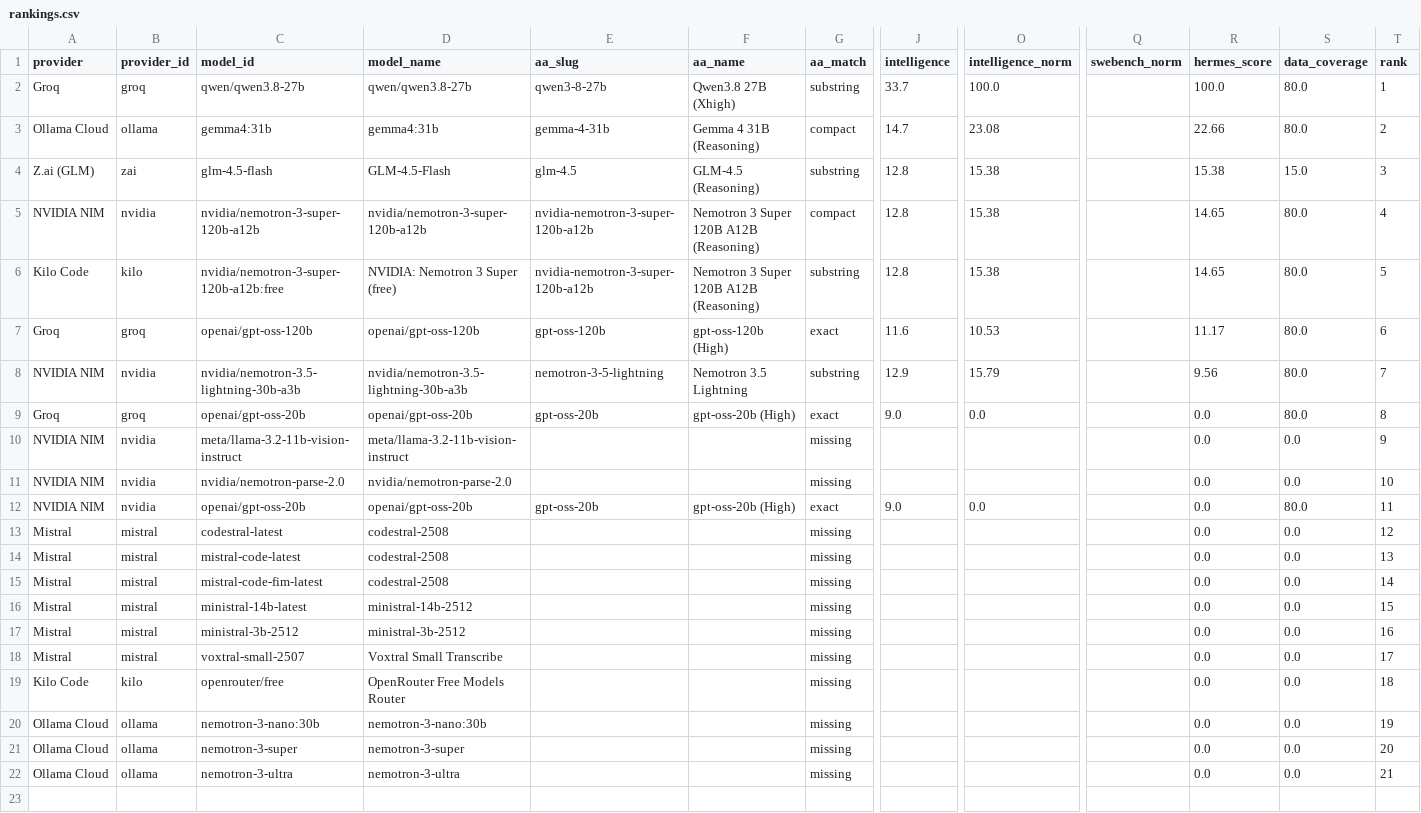
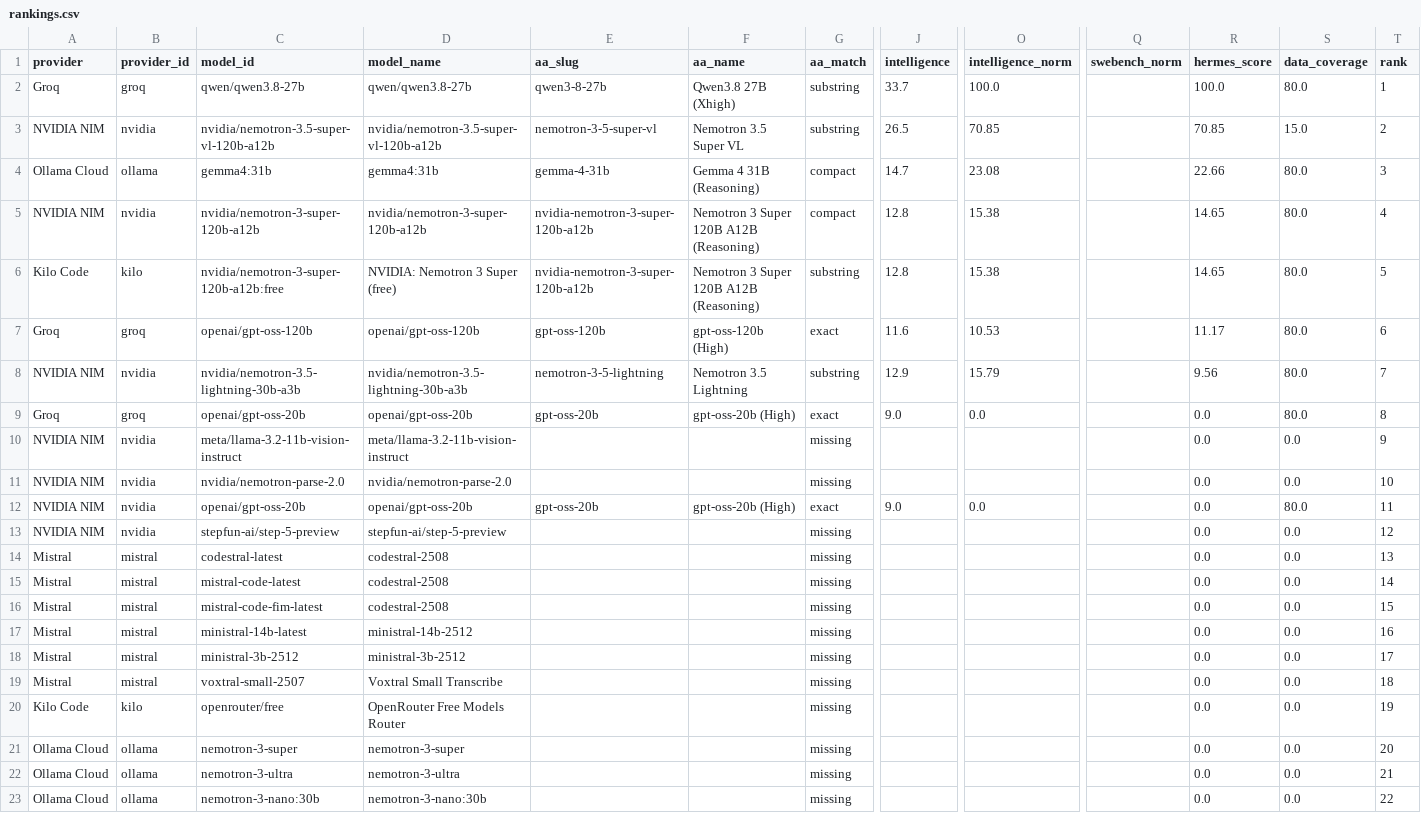
Before and after one commit to krishnak2c/llm-availability-dashboard, a CSV file: docs/availability/rankings.csv, drawn as a sheet; only a part is shown, gaps mark what is left out; removed rows and columns are numbered as before the commit, all else as after; rows hold the shown columns only; the diff names each change by its address in the sheet, - before the commit and + after, or states it on an @@ line.

```diff
--- a/docs/availability/rankings.csv
+++ b/docs/availability/rankings.csv
+row 3: NVIDIA NIM | nvidia | nvidia/nemotron-3.5-super-vl-120b-a12b | nvidia/nemotron-3.5-super-vl-120b-a12b | nemotron-3-5-super-vl | Nemotron 3.5 Super VL | substring | 26.5 | 70.85 |  | 70.85 | 15.0 | 2
-T4 (rank): 2
+T4 (rank): 3
-row 4: Z.ai (GLM) | zai | glm-4.5-flash | GLM-4.5-Flash | glm-4.5 | GLM-4.5 (Reasoning) | substring | 12.8 | 15.38 |  | 15.38 | 15.0 | 3
+row 13: NVIDIA NIM | nvidia | stepfun-ai/step-5-preview | stepfun-ai/step-5-preview |  |  | missing |  |  |  | 0.0 | 0.0 | 12
-T14 (rank): 12
+T14 (rank): 13
-T15 (rank): 13
+T15 (rank): 14
-T16 (rank): 14
+T16 (rank): 15
-T17 (rank): 15
+T17 (rank): 16
-T18 (rank): 16
+T18 (rank): 17
-T19 (rank): 17
+T19 (rank): 18
-T20 (rank): 18
+T20 (rank): 19
-row 20: Ollama Cloud | ollama | nemotron-3-nano:30b | nemotron-3-nano:30b |  |  | missing |  |  |  | 0.0 | 0.0 | 19
+row 23: Ollama Cloud | ollama | nemotron-3-nano:30b | nemotron-3-nano:30b |  |  | missing |  |  |  | 0.0 | 0.0 | 22
```
Also changed, not shown: 25 other files.
